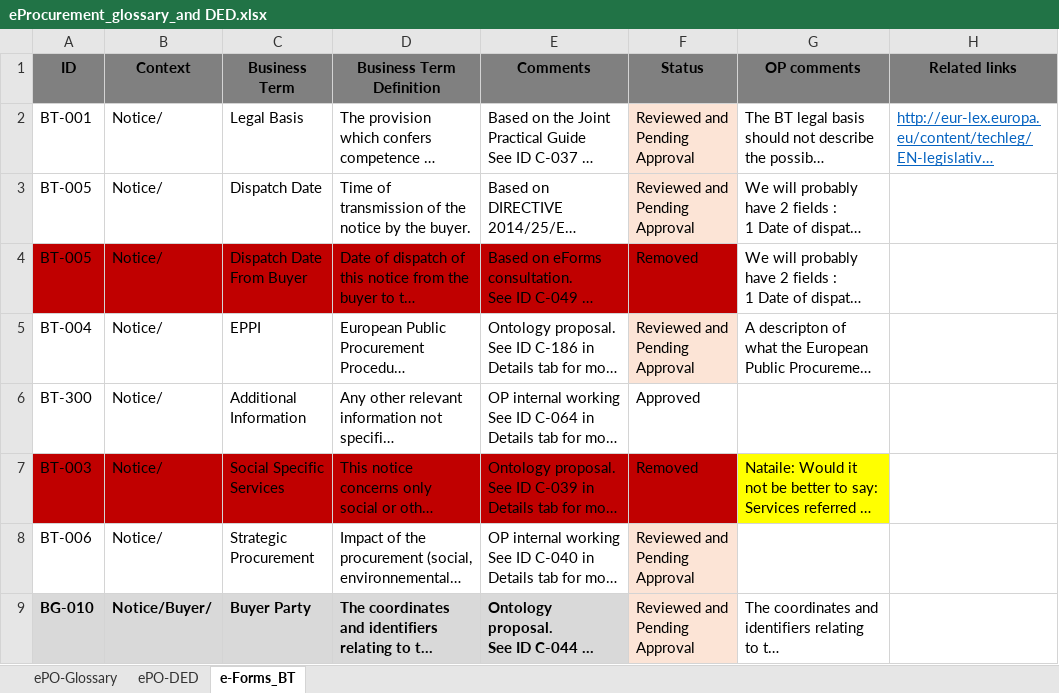
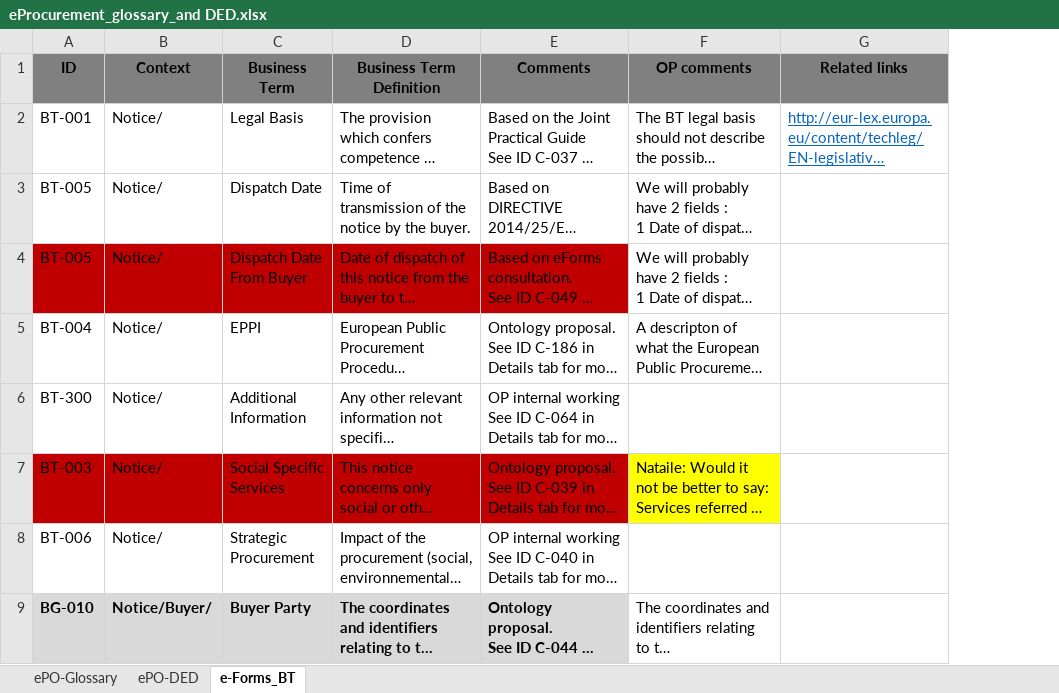
Before and after one commit to eProcurement-everis/ePO, an Excel workbook: 02_IR_DED/eProcurement_glossary_and DED.xlsx, sheet e-Forms_BT, drawn as a sheet; only a part is shown; long unchanged cells end in …; values as stored, in another font and other column widths than the file's, no borders; conditional formats not drawn; the diff names each change by its address in the sheet, - before the commit and + after, or states it on an @@ line.

Commit message:
e-Forms BT UPDATED

```diff
--- a/02_IR_DED/eProcurement_glossary_and DED.xlsx (sheet e-Forms_BT)
+++ b/02_IR_DED/eProcurement_glossary_and DED.xlsx (sheet e-Forms_BT)
-column F (Status), rows 2-9: Reviewed and Pending Approval | Reviewed and Pending Approval | Removed | Reviewed and Pending Approval | Approved | Removed | Reviewed and Pending Approval | Reviewed and Pending Approval
```
Also changed, not shown: sheet ePO-DED, formulas that keep their value.
